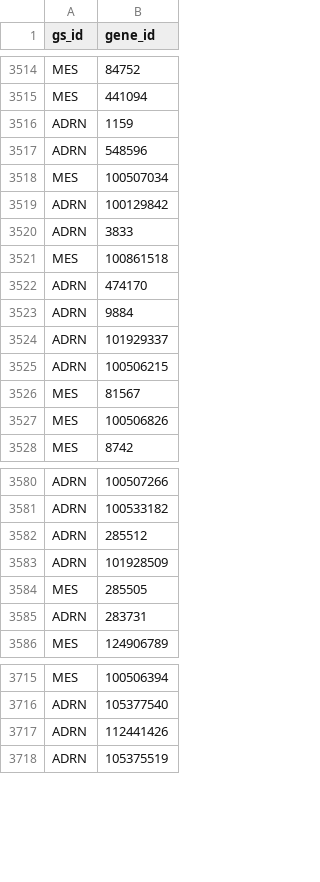
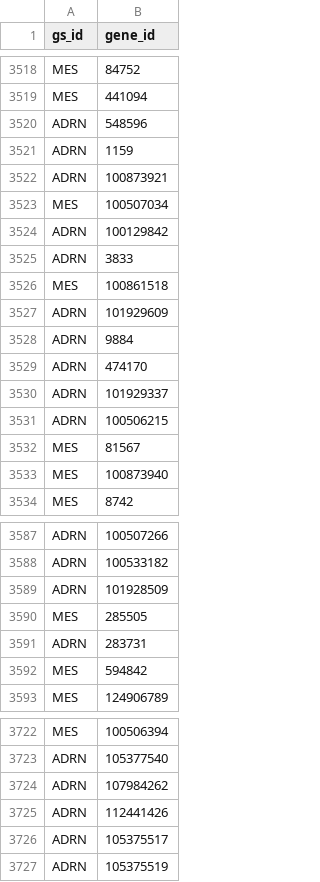
Before and after one commit to BiCU-CCRI/ab6_YAP-TAZ_Neuroblastoma, a TSV file: neuroblastoma/resources/mes_adrn_GS_frm_RNA_seq.tsv, drawn as a sheet; only a part is shown, gaps mark what is left out; the diff covers the shown part only.

```diff
--- a/neuroblastoma/resources/mes_adrn_GS_frm_RNA_seq.tsv
+++ b/neuroblastoma/resources/mes_adrn_GS_frm_RNA_seq.tsv
@@ -3515,4 +3519,5 @@ MES	84752
 MES	441094
-ADRN	1159
 ADRN	548596
+ADRN	1159
+ADRN	100873921
 MES	100507034
@@ -3521,4 +3526,5 @@ ADRN	3833
 MES	100861518
-ADRN	474170
+ADRN	101929609
 ADRN	9884
+ADRN	474170
 ADRN	101929337
@@ -3526,3 +3532,3 @@ ADRN	100506215
 MES	81567
-MES	100506826
+MES	100873940
 MES	8742
@@ -3581,3 +3588,2 @@ ADRN	100507266
 ADRN	100533182
-ADRN	285512
 ADRN	101928509
@@ -3585,2 +3591,3 @@ MES	285505
 ADRN	283731
+MES	594842
 MES	124906789
@@ -3716,3 +3723,5 @@ MES	100506394
 ADRN	105377540
+ADRN	107984262
 ADRN	112441426
+ADRN	105375517
 ADRN	105375519
```
Also changed, not shown: 25 added rows, 16 removed rows and 14 moved rows elsewhere in this file, 4 other files.
